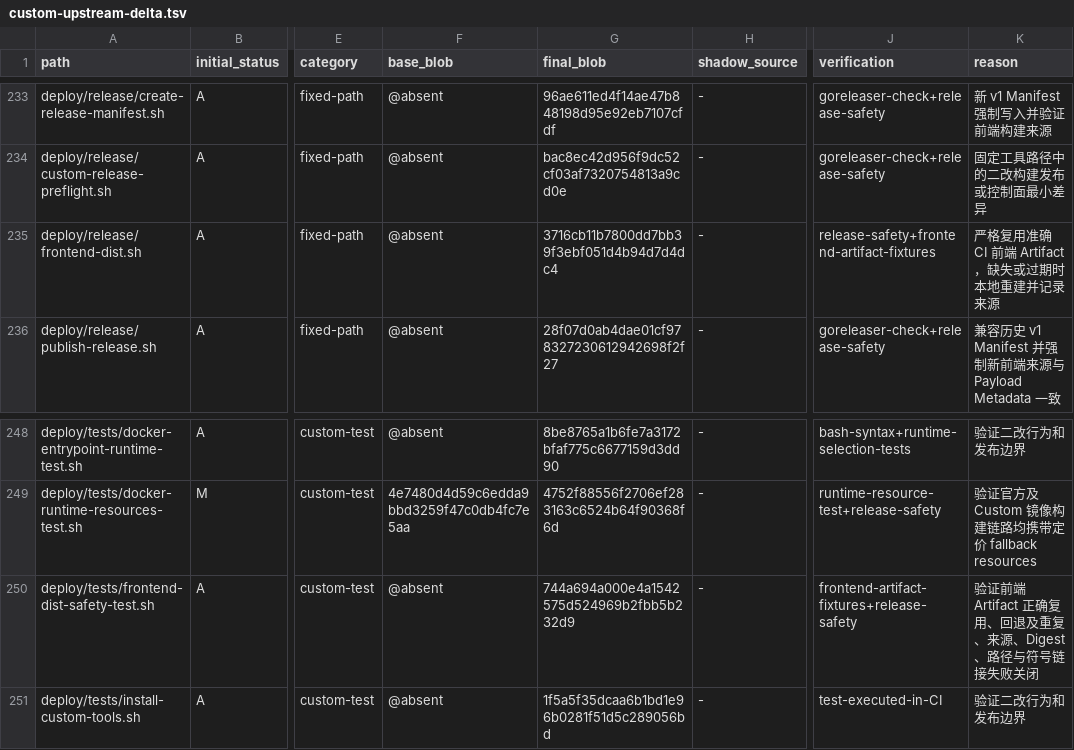
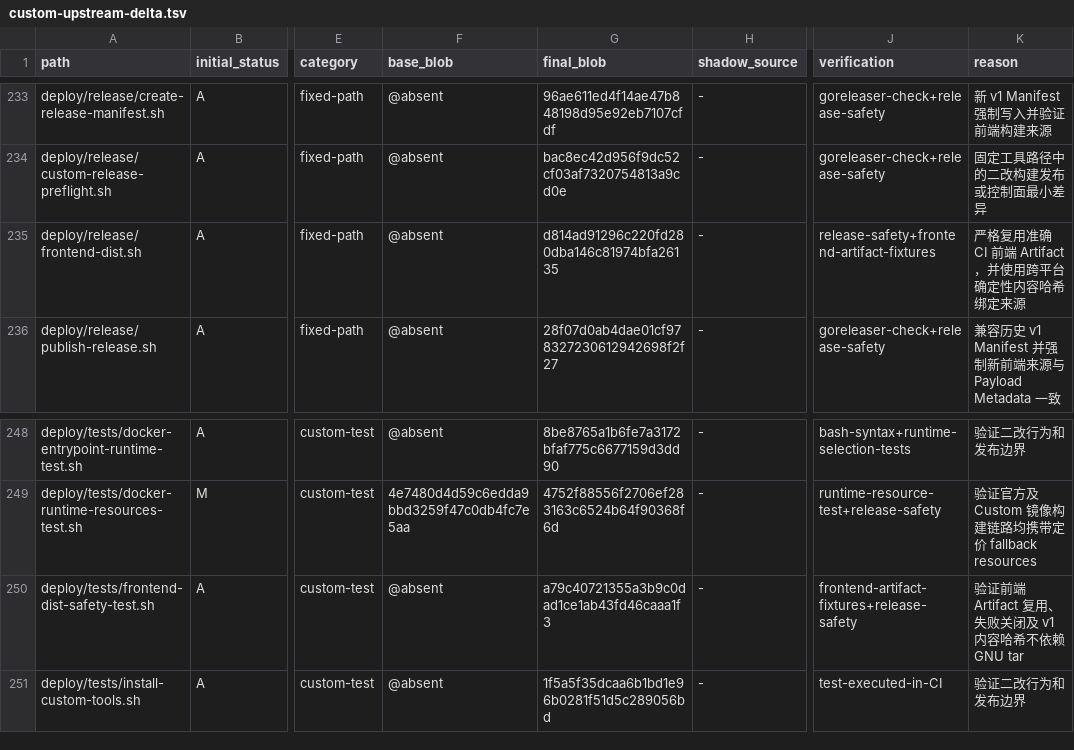
Before and after one commit to o87110/sub2api-custom-public, a TSV file: .github/custom-upstream-delta.tsv, drawn as a sheet; only a part is shown, gaps mark what is left out; the diff names each change by its address in the sheet, - before the commit and + after, or states it on an @@ line.

```diff
--- a/.github/custom-upstream-delta.tsv
+++ b/.github/custom-upstream-delta.tsv
-G235 (final_blob): 3716cb11b7800dd7bb39f3ebf051d4b94d7d4dc4
+G235 (final_blob): d814ad91296c220fd280dba146c81974bfa26135
-K235 (reason): 严格复用准确 CI 前端 Artifact，缺失或过期时本地重建并记录来源
+K235 (reason): 严格复用准确 CI 前端 Artifact，并使用跨平台确定性内容哈希绑定来源
-G250 (final_blob): 744a694a000e4a1542575d524969b2fbb5b232d9
+G250 (final_blob): a79c40721355a3b9c0dad1ce1ab43fd46caaa1f3
-K250 (reason): 验证前端 Artifact 正确复用、回退及重复、来源、Digest、路径与符号链接失败关闭
+K250 (reason): 验证前端 Artifact 复用、失败关闭及 v1 内容哈希不依赖 GNU tar
```
Also changed, not shown: 2 other files.
